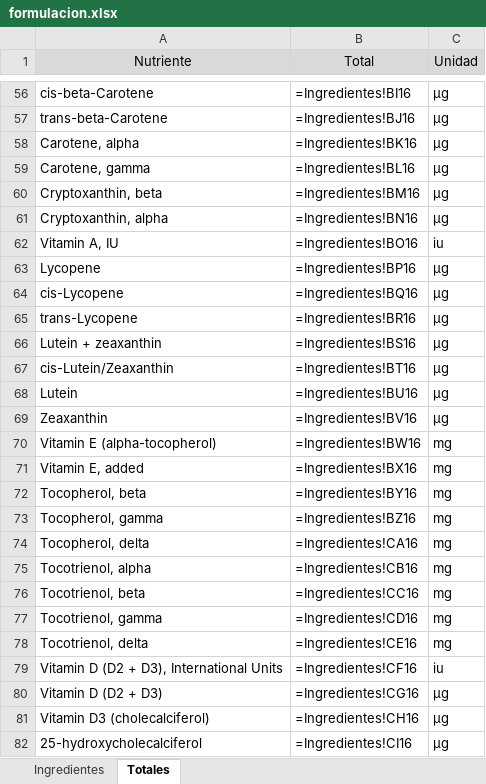
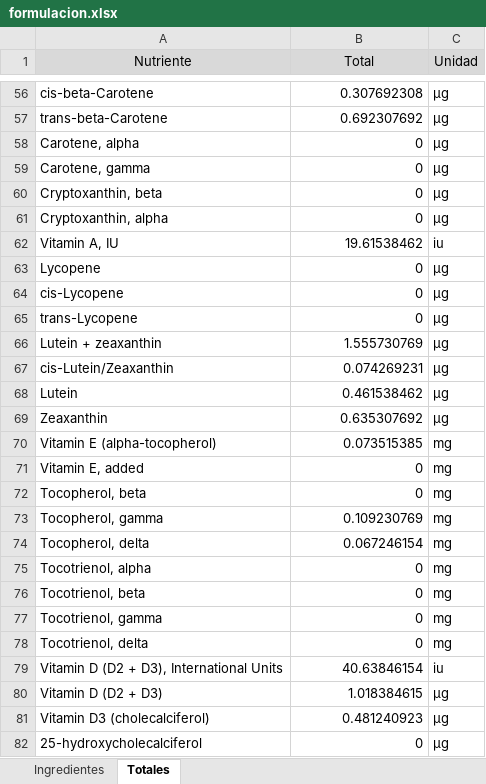
Before and after one commit to byTowi420/epic_food_formulator, an Excel workbook: saves/formulacion.xlsx, sheet Totales, drawn as a sheet; only a part is shown, gaps mark what is left out; values as stored, in another font and other column widths than the file's, no borders; formulas without a stored value are shown as written; the diff covers the shown part only; the diff names each change by its address in the sheet, - before the commit and + after, or states it on an @@ line.

```diff
--- a/saves/formulacion.xlsx (sheet Totales)
+++ b/saves/formulacion.xlsx (sheet Totales)
-B56 (Total): =Ingredientes!BI16
+B56 (Total): 0.307692308
-B57 (Total): =Ingredientes!BJ16
+B57 (Total): 0.692307692
-B58 (Total): =Ingredientes!BK16
+B58 (Total): 0
-B59 (Total): =Ingredientes!BL16
+B59 (Total): 0
-B60 (Total): =Ingredientes!BM16
+B60 (Total): 0
-B61 (Total): =Ingredientes!BN16
+B61 (Total): 0
-B62 (Total): =Ingredientes!BO16
+B62 (Total): 19.61538462
-B63 (Total): =Ingredientes!BP16
+B63 (Total): 0
-B64 (Total): =Ingredientes!BQ16
+B64 (Total): 0
-B65 (Total): =Ingredientes!BR16
+B65 (Total): 0
-B66 (Total): =Ingredientes!BS16
+B66 (Total): 1.555730769
-B67 (Total): =Ingredientes!BT16
+B67 (Total): 0.074269231
-B68 (Total): =Ingredientes!BU16
+B68 (Total): 0.461538462
-B69 (Total): =Ingredientes!BV16
+B69 (Total): 0.635307692
-B70 (Total): =Ingredientes!BW16
+B70 (Total): 0.073515385
-B71 (Total): =Ingredientes!BX16
+B71 (Total): 0
-B72 (Total): =Ingredientes!BY16
+B72 (Total): 0
-B73 (Total): =Ingredientes!BZ16
+B73 (Total): 0.109230769
-B74 (Total): =Ingredientes!CA16
+B74 (Total): 0.067246154
-B75 (Total): =Ingredientes!CB16
+B75 (Total): 0
-B76 (Total): =Ingredientes!CC16
+B76 (Total): 0
-B77 (Total): =Ingredientes!CD16
+B77 (Total): 0
-B78 (Total): =Ingredientes!CE16
+B78 (Total): 0
-B79 (Total): =Ingredientes!CF16
+B79 (Total): 40.63846154
-B80 (Total): =Ingredientes!CG16
+B80 (Total): 1.018384615
-B81 (Total): =Ingredientes!CH16
+B81 (Total): 0.481240923
-B82 (Total): =Ingredientes!CI16
+B82 (Total): 0
```
Also changed, not shown: 172 edited cells elsewhere in this sheet, sheet Ingredientes, 4 other files.
